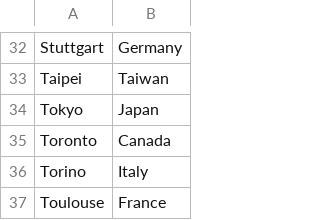
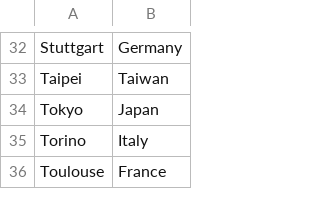
Before and after one commit to geekeemoli/MLG---traffic, a CSV file: data/traffic_data/UTD19_Cities.csv, drawn as a sheet; only a part is shown, gaps mark what is left out.

Commit message:
modified:   data/traffic_data/UTD19_Cities.csv toronto removed

```diff
--- a/data/traffic_data/UTD19_Cities.csv
+++ b/data/traffic_data/UTD19_Cities.csv
@@ -34,3 +34,2 @@ Taipei;Taiwan
 Tokyo;Japan
-Toronto;Canada
 Torino;Italy
```
